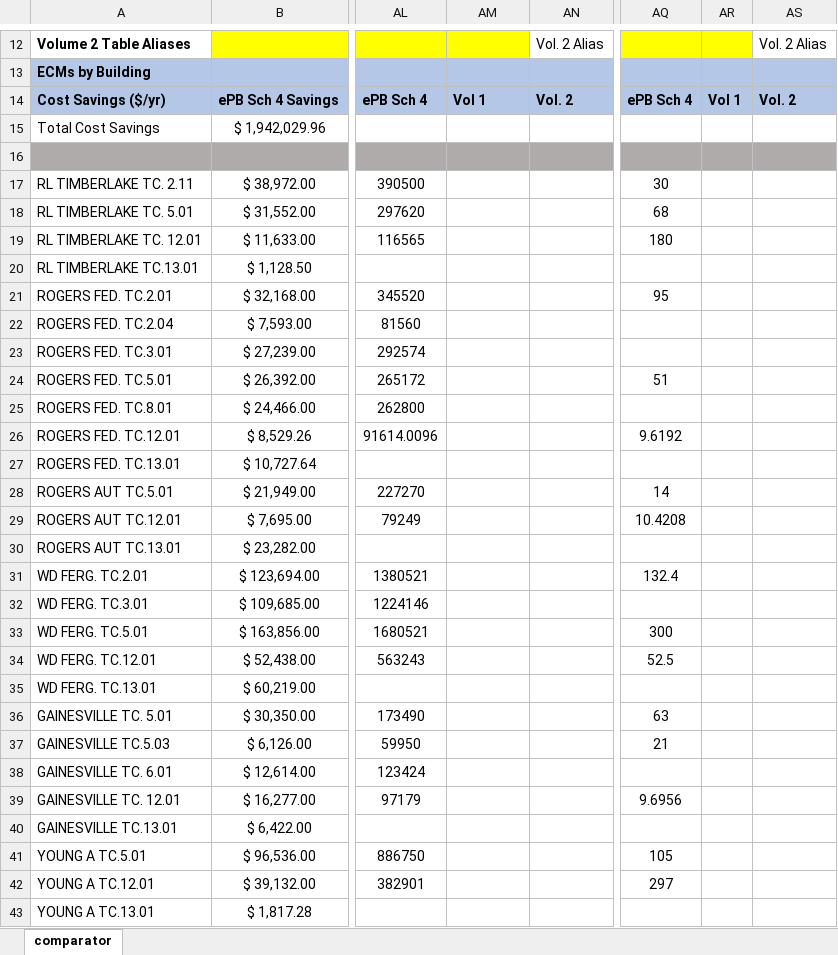
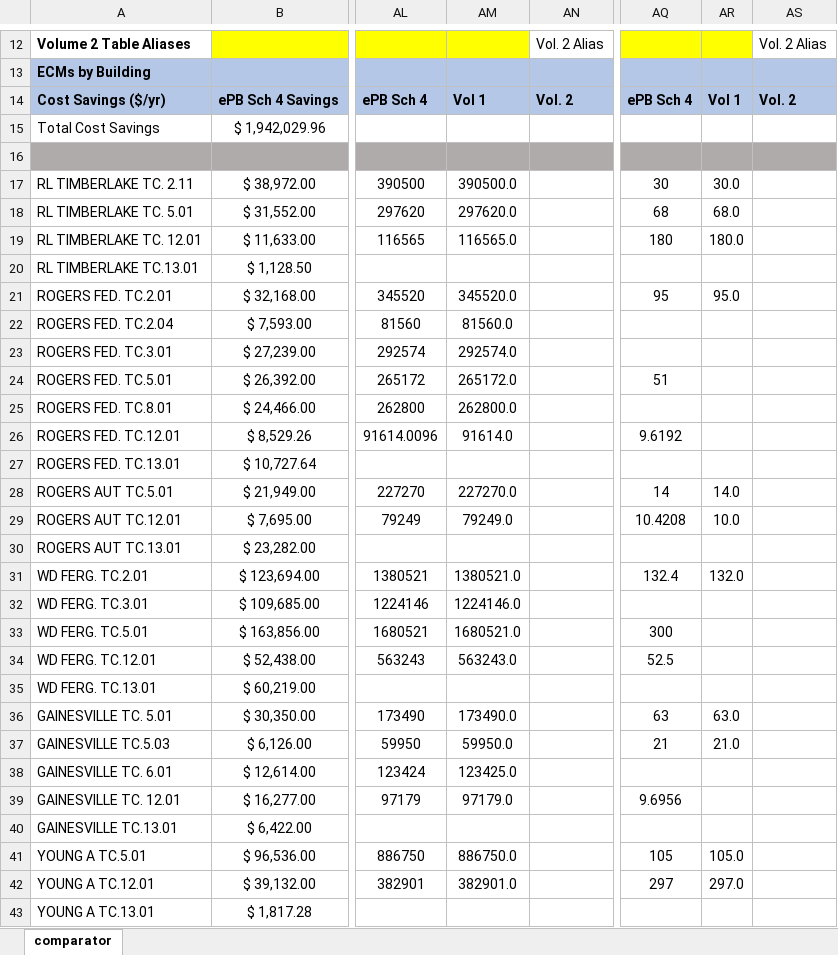
Before and after one commit to CMyers79/WordExcelComparator, an Excel workbook: Comparator.xlsx, sheet comparator, drawn as a sheet; only a part is shown, gaps mark what is left out; values as stored, in another font and other column widths than the file's, no borders; conditional formats not drawn; the diff covers the shown part only; the diff names each change by its address in the sheet, - before the commit and + after, or states it on an @@ line.

```diff
--- a/Comparator.xlsx (sheet comparator)
+++ b/Comparator.xlsx (sheet comparator)
-AM17: (empty)
+AM17: 390500.0
-AR17: (empty)
+AR17: 30.0
-AM18: (empty)
+AM18: 297620.0
-AR18: (empty)
+AR18: 68.0
-AM19: (empty)
+AM19: 116565.0
-AR19: (empty)
+AR19: 180.0
-AM21: (empty)
+AM21: 345520.0
-AR21: (empty)
+AR21: 95.0
-AM22: (empty)
+AM22: 81560.0
-AM23: (empty)
+AM23: 292574.0
-AM24: (empty)
+AM24: 265172.0
-AM25: (empty)
+AM25: 262800.0
-AM26: (empty)
+AM26: 91614.0
-AM28: (empty)
+AM28: 227270.0
-AR28: (empty)
+AR28: 14.0
-AM29: (empty)
+AM29: 79249.0
-AR29: (empty)
+AR29: 10.0
-AM31: (empty)
+AM31: 1380521.0
-AR31: (empty)
+AR31: 132.0
-AM32: (empty)
+AM32: 1224146.0
-AM33: (empty)
+AM33: 1680521.0
-AM34: (empty)
+AM34: 563243.0
-AM36: (empty)
+AM36: 173490.0
-AR36: (empty)
+AR36: 63.0
-AM37: (empty)
+AM37: 59950.0
-AR37: (empty)
+AR37: 21.0
-AM38: (empty)
+AM38: 123425.0
-AM39: (empty)
+AM39: 97179.0
-AM41: (empty)
+AM41: 886750.0
-AR41: (empty)
+AR41: 105.0
-AM42: (empty)
+AM42: 382901.0
-AR42: (empty)
+AR42: 297.0
```
Also changed, not shown: 70 edited cells and cell formats elsewhere in this sheet, 3 other files.
